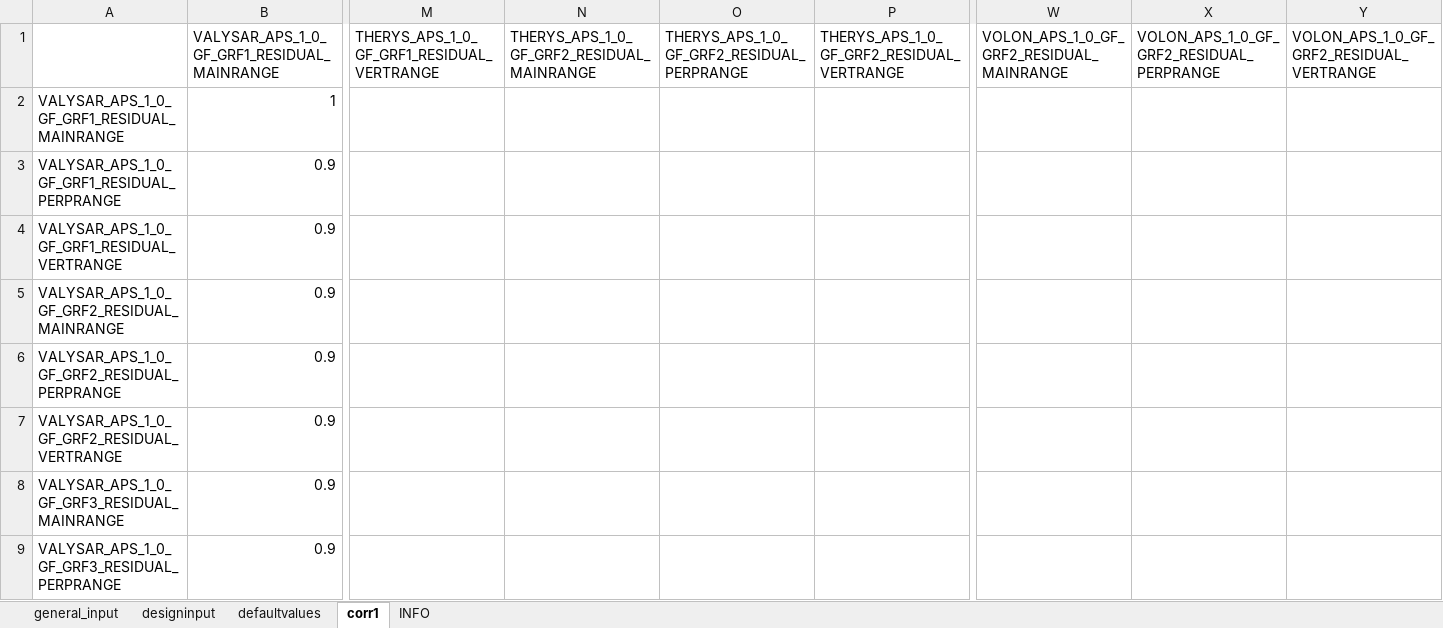
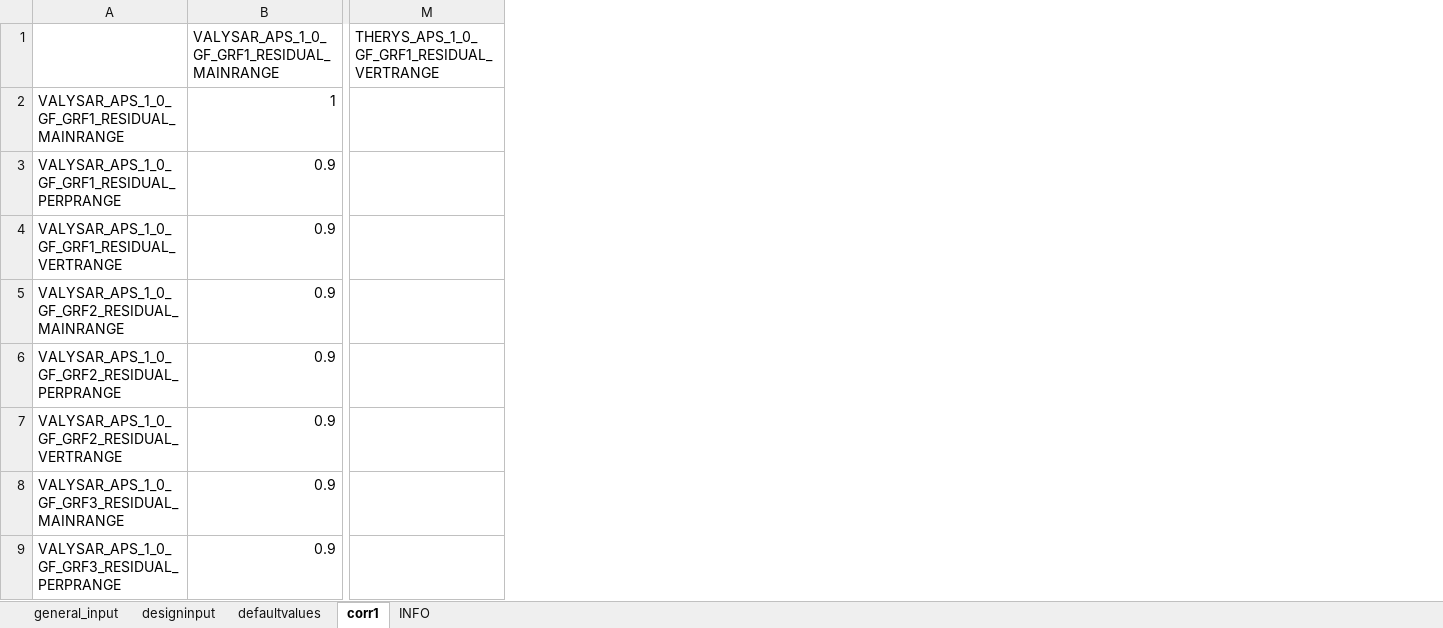
Before and after one commit to equinor/fmu-drogon, an Excel workbook: ert/input/distributions/design_input_ahm.xlsx, sheet corr1, drawn as a sheet; only a part is shown, gaps mark what is left out; values as stored, in another font and other column widths than the file's, no borders; the diff covers the shown part only; the diff names each change by its address in the sheet, - before the commit and + after, or states it on an @@ line.

```diff
--- a/ert/input/distributions/design_input_ahm.xlsx (sheet corr1)
+++ b/ert/input/distributions/design_input_ahm.xlsx (sheet corr1)
-column N, row 1: THERYS_APS_1_0_GF_GRF2_RESIDUAL_MAINRANGE
-column O, row 1: THERYS_APS_1_0_GF_GRF2_RESIDUAL_PERPRANGE
-column P, row 1: THERYS_APS_1_0_GF_GRF2_RESIDUAL_VERTRANGE
-column W, row 1: VOLON_APS_1_0_GF_GRF2_RESIDUAL_MAINRANGE
-column X, row 1: VOLON_APS_1_0_GF_GRF2_RESIDUAL_PERPRANGE
-column Y, row 1: VOLON_APS_1_0_GF_GRF2_RESIDUAL_VERTRANGE
```
Also changed, not shown: 6 removed rows elsewhere in this sheet, sheet designinput, sheet defaultvalues, charts or pictures, ert/input/distributions/design_input_one_by_one.xlsx, ert/input/distributions/design_matrix_ahm.xlsx, 7 other files.
